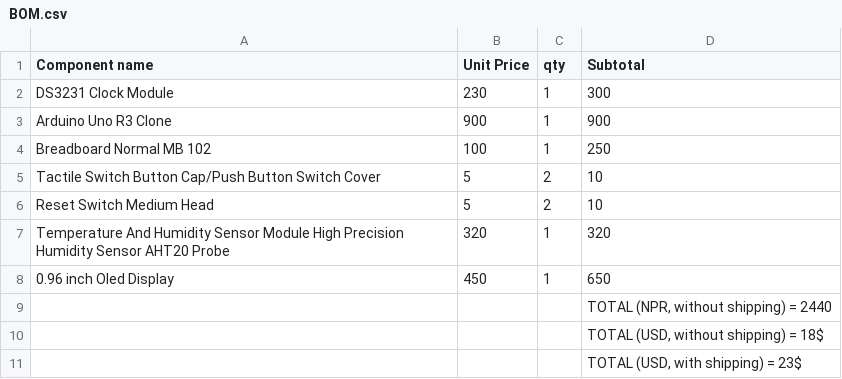
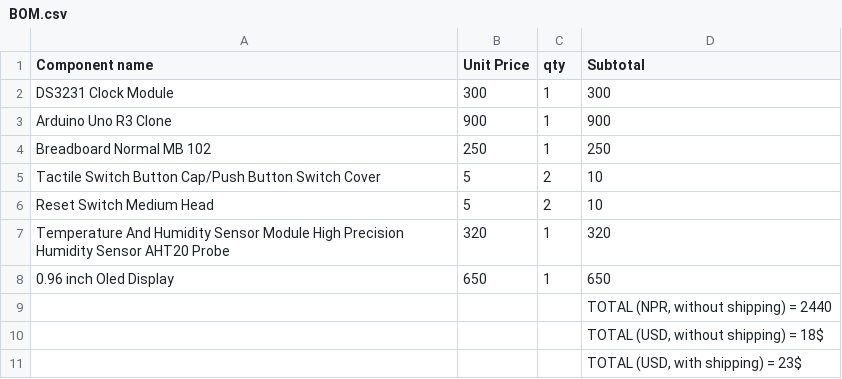
Before and after one commit to Miroredrpo/table-mini-monitor, a CSV file: BOM.csv, drawn as a sheet.

Commit message:
Update BOM.csv

```diff
--- a/BOM.csv
+++ b/BOM.csv
@@ -1,5 +1,5 @@
 Component name,"	Unit Price",qty,Subtotal
-DS3231 Clock Module,230,1,300
+DS3231 Clock Module,300,1,300
 Arduino Uno R3 Clone,900,1,900
-Breadboard Normal MB 102,100,1,250
+Breadboard Normal MB 102,250,1,250
 Tactile Switch Button Cap/Push Button Switch Cover,5,2,10
@@ -7,3 +7,3 @@ Reset Switch Medium Head,5,2,10
 Temperature And Humidity Sensor Module High Precision Humidity Sensor AHT20 Probe,320,1,320
-0.96 inch Oled Display,450,1,650
+0.96 inch Oled Display,650,1,650
 ,,,"TOTAL (NPR, without shipping) = 2440"
```
